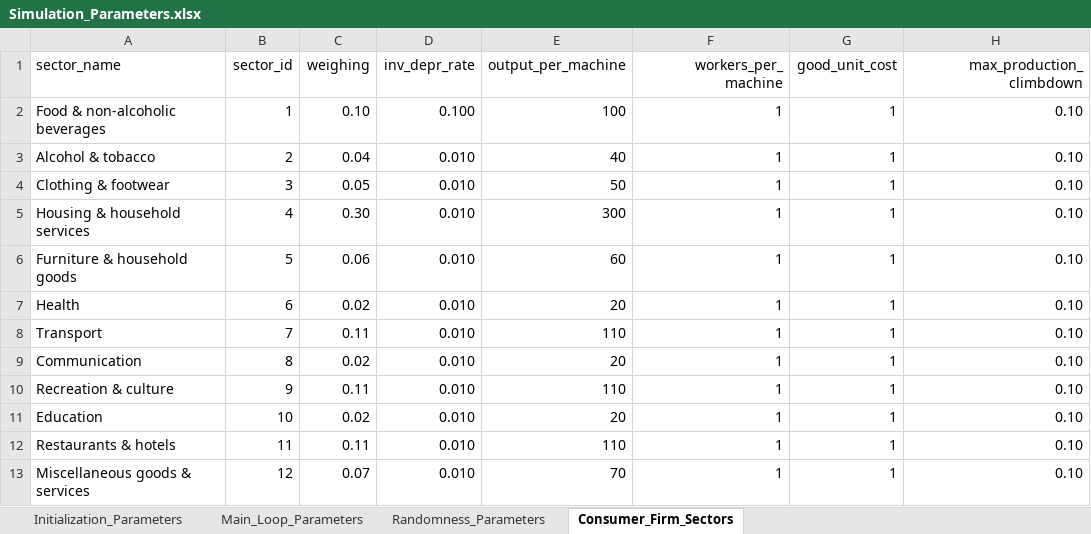
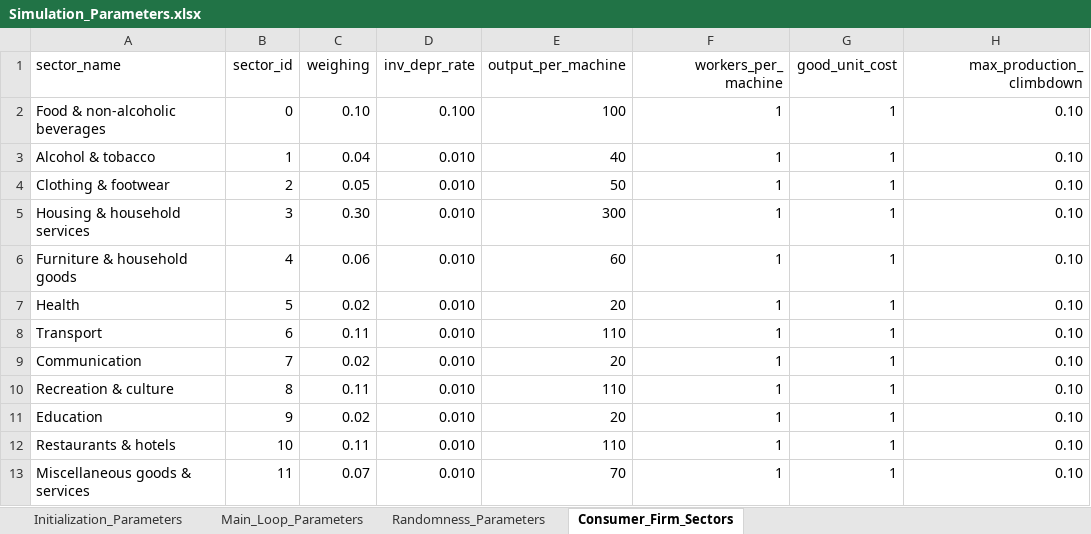
Before and after one commit to feyzijan/Vulcan, an Excel workbook: InitializationData/Simulation_Parameters.xlsx, sheet Consumer_Firm_Sectors, drawn as a sheet; only a part is shown; values as stored, in another font and other column widths than the file's, no borders; the diff names each change by its address in the sheet, - before the commit and + after, or states it on an @@ line.

Commit message:
Fix errors with sector operations

```diff
--- a/InitializationData/Simulation_Parameters.xlsx (sheet Consumer_Firm_Sectors)
+++ b/InitializationData/Simulation_Parameters.xlsx (sheet Consumer_Firm_Sectors)
-B2 (sector_id): 1
+B2 (sector_id): 0
-B3 (sector_id): 2
+B3 (sector_id): 1
-B4 (sector_id): 3
+B4 (sector_id): 2
-B5 (sector_id): 4
+B5 (sector_id): 3
-B6 (sector_id): 5
+B6 (sector_id): 4
-B7 (sector_id): 6
+B7 (sector_id): 5
-B8 (sector_id): 7
+B8 (sector_id): 6
-B9 (sector_id): 8
+B9 (sector_id): 7
-B10 (sector_id): 9
+B10 (sector_id): 8
-B11 (sector_id): 10
+B11 (sector_id): 9
-B12 (sector_id): 11
+B12 (sector_id): 10
-B13 (sector_id): 12
+B13 (sector_id): 11
```
Also changed, not shown: sheet Main_Loop_Parameters, 16 other files.
